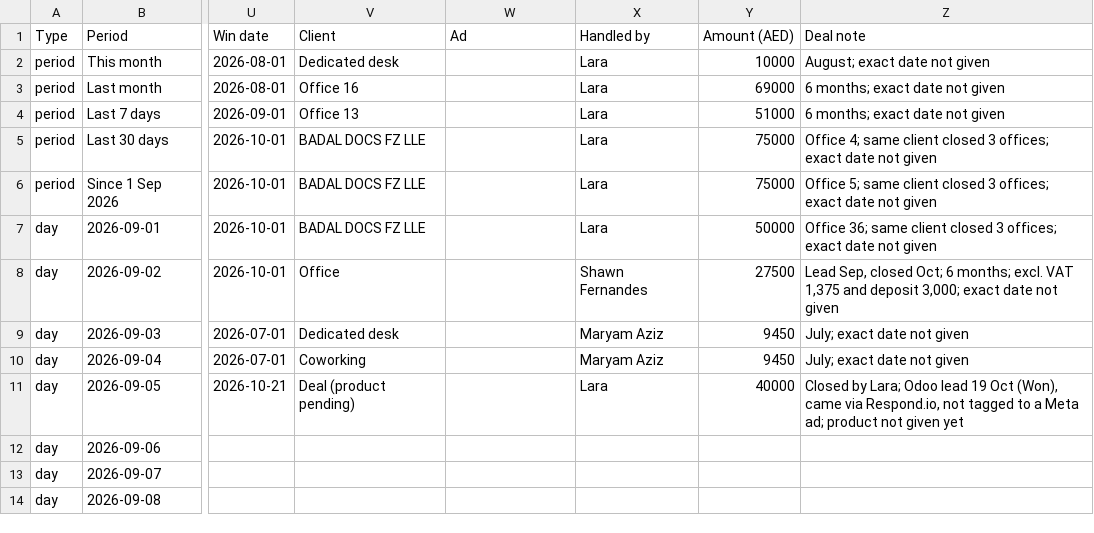
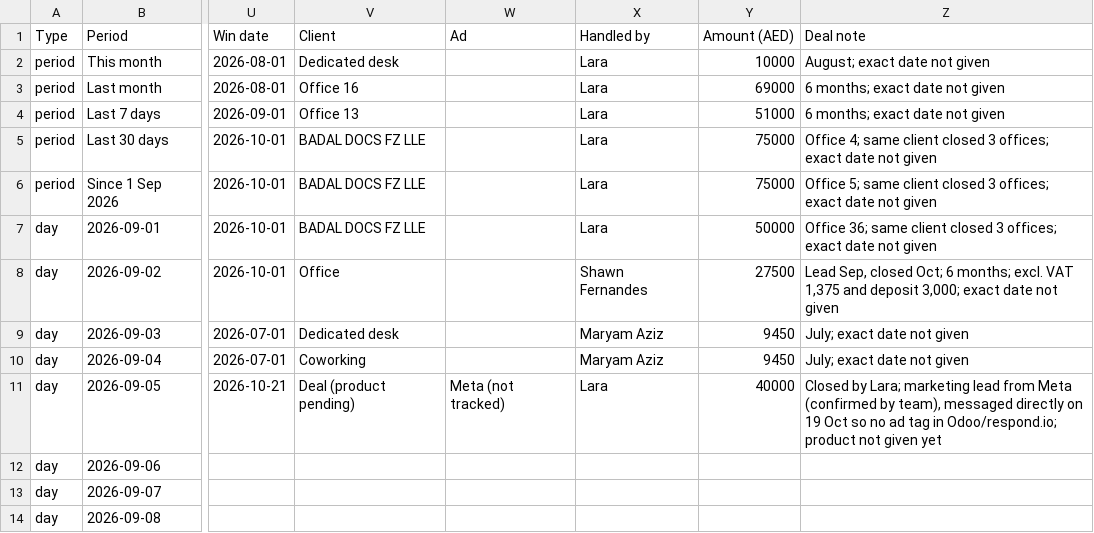
Before and after one commit to 3S-dubai/bizcity-marketing-dashboard, a CSV file: meta-feed-test.csv, drawn as a sheet; only a part is shown, gaps mark what is left out; the diff names each change by its address in the sheet, - before the commit and + after, or states it on an @@ line.

```diff
--- a/meta-feed-test.csv
+++ b/meta-feed-test.csv
-W11 (Ad): (empty)
+W11 (Ad): Meta (not tracked)
-Z11 (Deal note): …by Lara; Odoo lead 19 Oct (Won), came via Respond.io, not tagged to a Meta ad; product not…
+Z11 (Deal note): …by Lara; marketing lead from Meta (confirmed by team), messaged directly on 19 Oct so no ad tag in Odoo/respond.io; product not…
```
